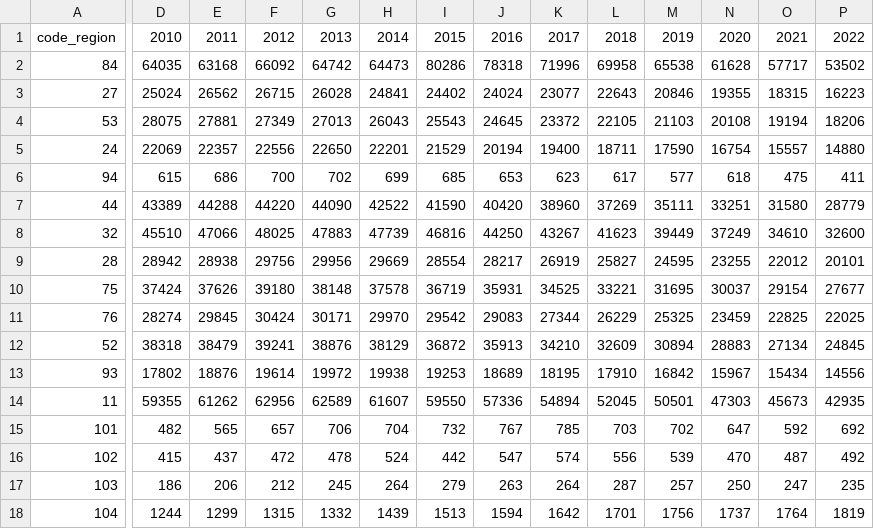
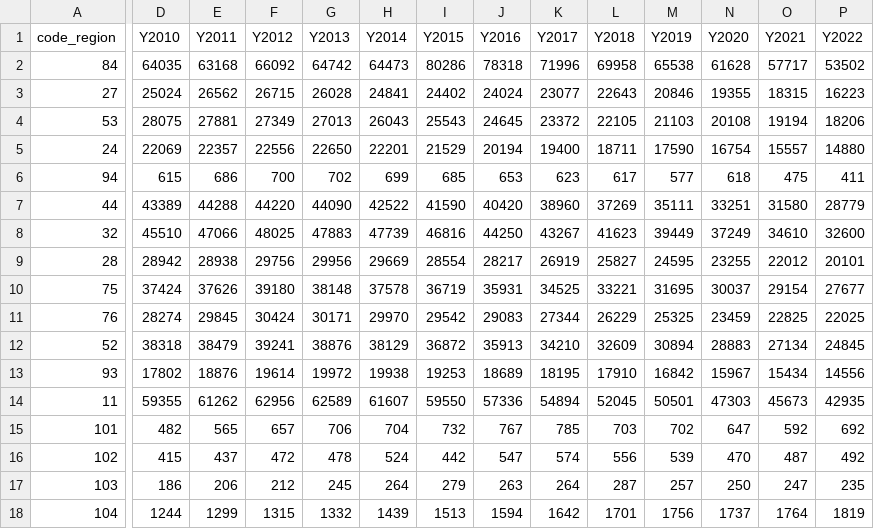
Before and after one commit to NadNadou/creche_project, a CSV file: creche_project/seeds/agrements_assistants_matern_reg.csv, drawn as a sheet; only a part is shown, gaps mark what is left out; the diff covers the shown part only; the diff names each change by its address in the sheet, - before the commit and + after, or states it on an @@ line.

```diff
--- a/creche_project/seeds/agrements_assistants_matern_reg.csv
+++ b/creche_project/seeds/agrements_assistants_matern_reg.csv
-D1: 2010
+D1: Y2010
-E1: 2011
+E1: Y2011
-F1: 2012
+F1: Y2012
-G1: 2013
+G1: Y2013
-H1: 2014
+H1: Y2014
-I1: 2015
+I1: Y2015
-J1: 2016
+J1: Y2016
-K1: 2017
+K1: Y2017
-L1: 2018
+L1: Y2018
-M1: 2019
+M1: Y2019
-N1: 2020
+N1: Y2020
-O1: 2021
+O1: Y2021
-P1: 2022
+P1: Y2022
```
Also changed, not shown: 1 edited cell elsewhere in this file, creche_project/seeds/agrements_assistants_mater_dep.csv, creche_project/seeds/etablissements_creches_dep.csv, 10 other files.
